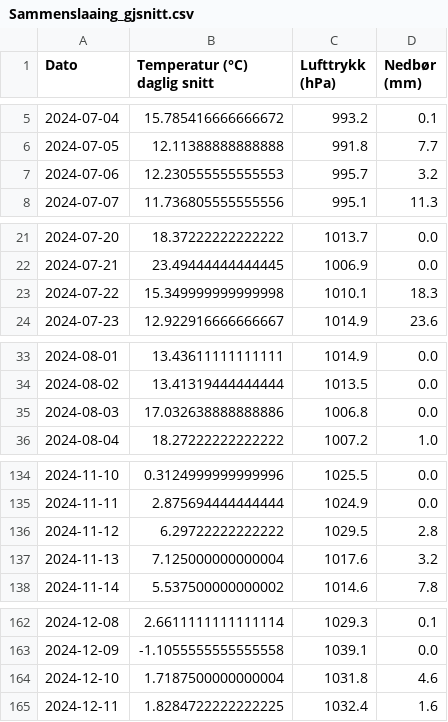
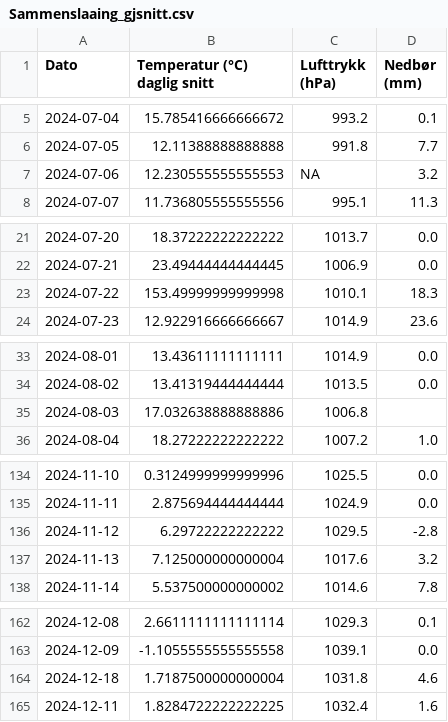
Before and after one commit to sarasok/Mappevurdering_anv_prog, a CSV file: data/Sammenslaaing_gjsnitt.csv, drawn as a sheet; only a part is shown, gaps mark what is left out.

```diff
--- a/data/Sammenslaaing_gjsnitt.csv
+++ b/data/Sammenslaaing_gjsnitt.csv
@@ -6,3 +6,3 @@ Dato,Temperatur (°C) daglig snitt,Lufttrykk (hPa),Nedbør (mm)
 2024-07-05,12.11388888888888,991.8,7.7
-2024-07-06,12.230555555555553,995.7,3.2
+2024-07-06,12.230555555555553,NA,3.2
 2024-07-07,11.736805555555556,995.1,11.3
@@ -22,3 +22,3 @@ Dato,Temperatur (°C) daglig snitt,Lufttrykk (hPa),Nedbør (mm)
 2024-07-21,23.49444444444445,1006.9,0.0
-2024-07-22,15.349999999999998,1010.1,18.3
+2024-07-22,153.49999999999998,1010.1,18.3
 2024-07-23,12.922916666666667,1014.9,23.6
@@ -34,3 +34,3 @@ Dato,Temperatur (°C) daglig snitt,Lufttrykk (hPa),Nedbør (mm)
 2024-08-02,13.41319444444444,1013.5,0.0
-2024-08-03,17.032638888888886,1006.8,0.0
+2024-08-03,17.032638888888886,1006.8,
 2024-08-04,18.27222222222222,1007.2,1.0
@@ -135,3 +135,3 @@ Dato,Temperatur (°C) daglig snitt,Lufttrykk (hPa),Nedbør (mm)
 2024-11-11,2.875694444444444,1024.9,0.0
-2024-11-12,6.29722222222222,1029.5,2.8
+2024-11-12,6.29722222222222,1029.5,-2.8
 2024-11-13,7.125000000000004,1017.6,3.2
@@ -163,3 +163,3 @@ Dato,Temperatur (°C) daglig snitt,Lufttrykk (hPa),Nedbør (mm)
 2024-12-09,-1.1055555555555558,1039.1,0.0
-2024-12-10,1.7187500000000004,1031.8,4.6
+2024-12-18,1.7187500000000004,1031.8,4.6
 2024-12-11,1.8284722222222225,1032.4,1.6
```
Also changed, not shown: 1 other file.
